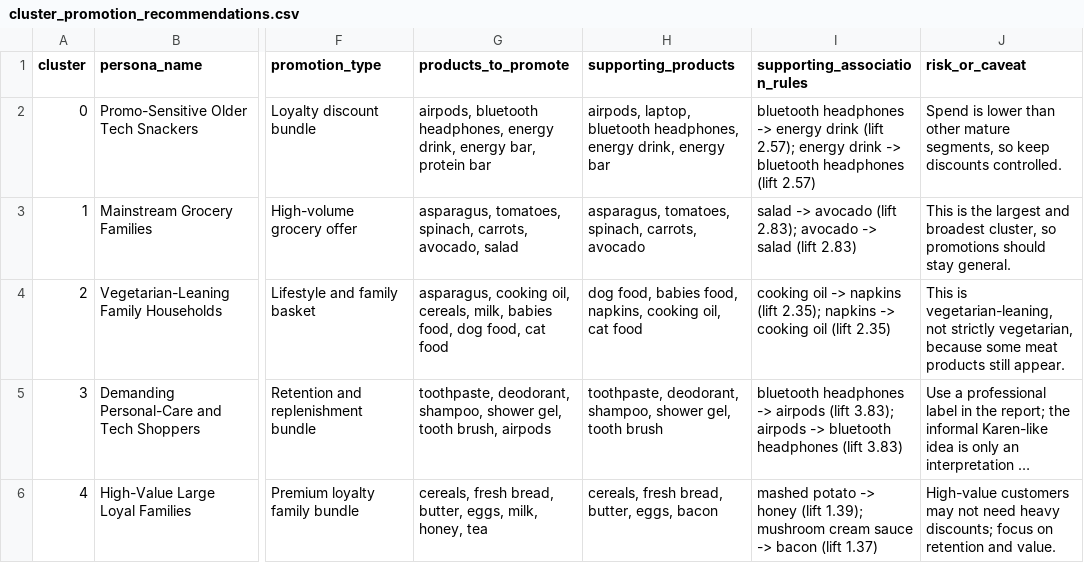
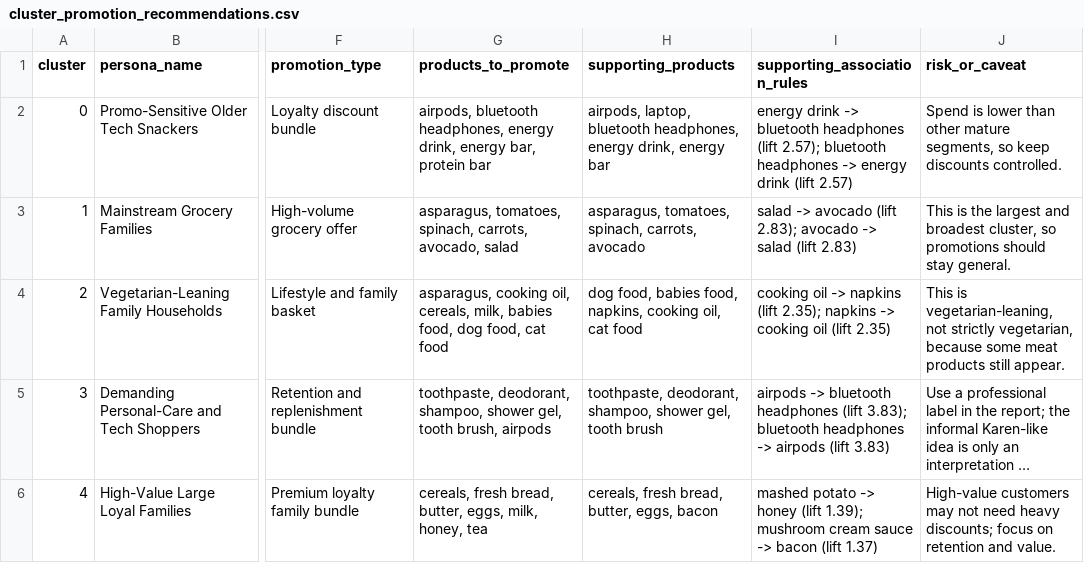
Before and after one commit to pedromariaanf-a11y/Unsupervised-Learning, a CSV file: outputs/cluster_promotion_recommendations.csv, drawn as a sheet; only a part is shown, gaps mark what is left out; long unchanged cells end in …; the diff names each change by its address in the sheet, - before the commit and + after, or states it on an @@ line.

```diff
--- a/outputs/cluster_promotion_recommendations.csv
+++ b/outputs/cluster_promotion_recommendations.csv
-I2 (supporting_association_rules): bluetooth headphones -> energy drink (lift 2.57); energy drink -> bluetooth headphones (lift 2.57)
+I2 (supporting_association_rules): energy drink -> bluetooth headphones (lift 2.57); bluetooth headphones -> energy drink (lift 2.57)
-I5 (supporting_association_rules): bluetooth headphones -> airpods (lift 3.83); airpods -> bluetooth headphones (lift 3.83)
+I5 (supporting_association_rules): airpods -> bluetooth headphones (lift 3.83); bluetooth headphones -> airpods (lift 3.83)
```
Also changed, not shown: outputs/cluster_association_rules.csv, 6 other files.
